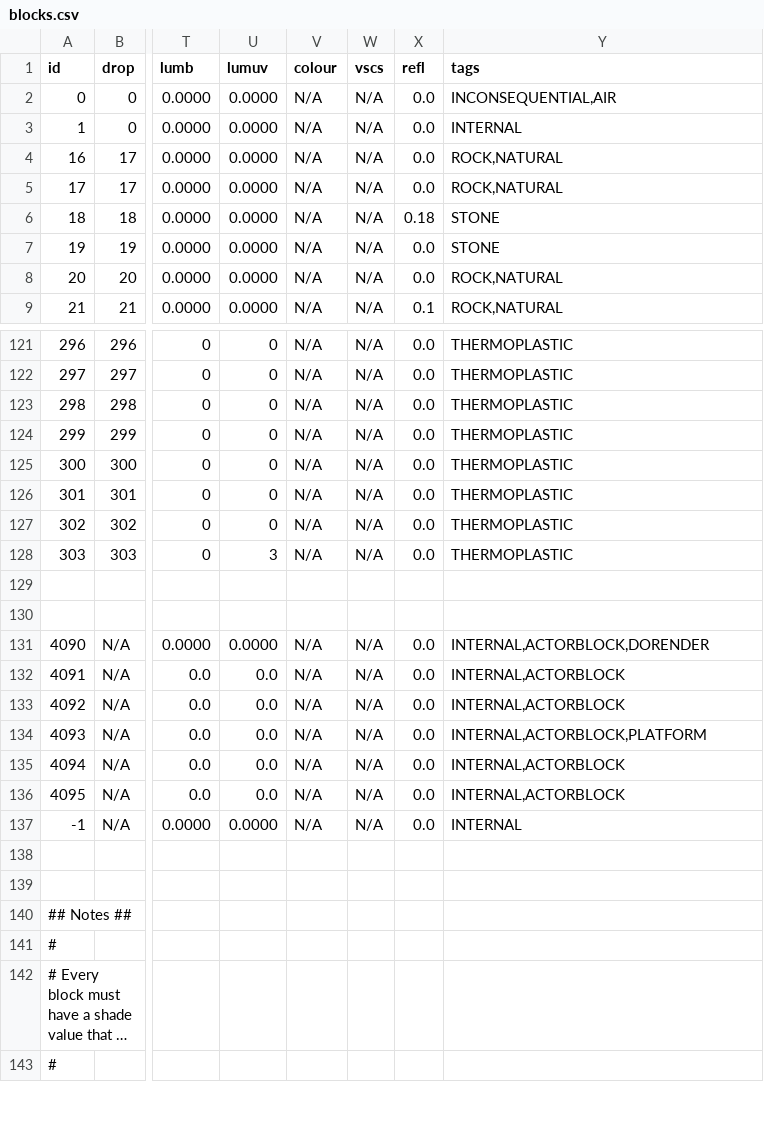
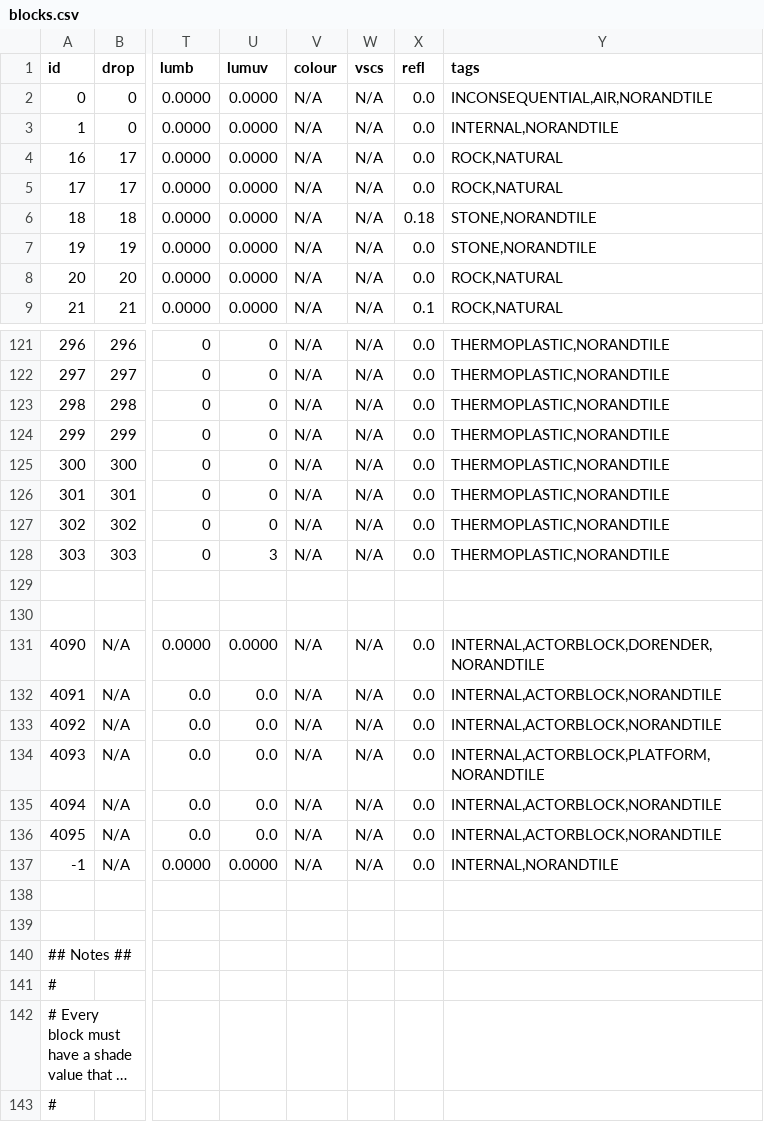
Before and after one commit to curioustorvald/Terrarum, a CSV file: assets/mods/basegame/blocks/blocks.csv, drawn as a sheet; only a part is shown, gaps mark what is left out; long unchanged cells end in …; the diff covers the shown part only; the diff names each change by its address in the sheet, - before the commit and + after, or states it on an @@ line.

```diff
--- a/assets/mods/basegame/blocks/blocks.csv
+++ b/assets/mods/basegame/blocks/blocks.csv
-Y2 (tags): INCONSEQUENTIAL,AIR
+Y2 (tags): INCONSEQUENTIAL,AIR,NORANDTILE
-Y3 (tags): INTERNAL
+Y3 (tags): INTERNAL,NORANDTILE
-Y6:Y7 (tags): STONE
+Y6:Y7 (tags): STONE,NORANDTILE
-Y121:Y128 (tags): THERMOPLASTIC
+Y121:Y128 (tags): THERMOPLASTIC,NORANDTILE
-Y131 (tags): INTERNAL,ACTORBLOCK,DORENDER
+Y131 (tags): INTERNAL,ACTORBLOCK,DORENDER,NORANDTILE
-Y132:Y133 (tags): INTERNAL,ACTORBLOCK
+Y132:Y133 (tags): INTERNAL,ACTORBLOCK,NORANDTILE
-Y134 (tags): INTERNAL,ACTORBLOCK,PLATFORM
+Y134 (tags): INTERNAL,ACTORBLOCK,PLATFORM,NORANDTILE
-Y135:Y136 (tags): INTERNAL,ACTORBLOCK
+Y135:Y136 (tags): INTERNAL,ACTORBLOCK,NORANDTILE
-Y137 (tags): INTERNAL
+Y137 (tags): INTERNAL,NORANDTILE
```
Also changed, not shown: 56 edited cells elsewhere in this file, assets/mods/basegame/ores/worldgen.csv, 2 other files.
